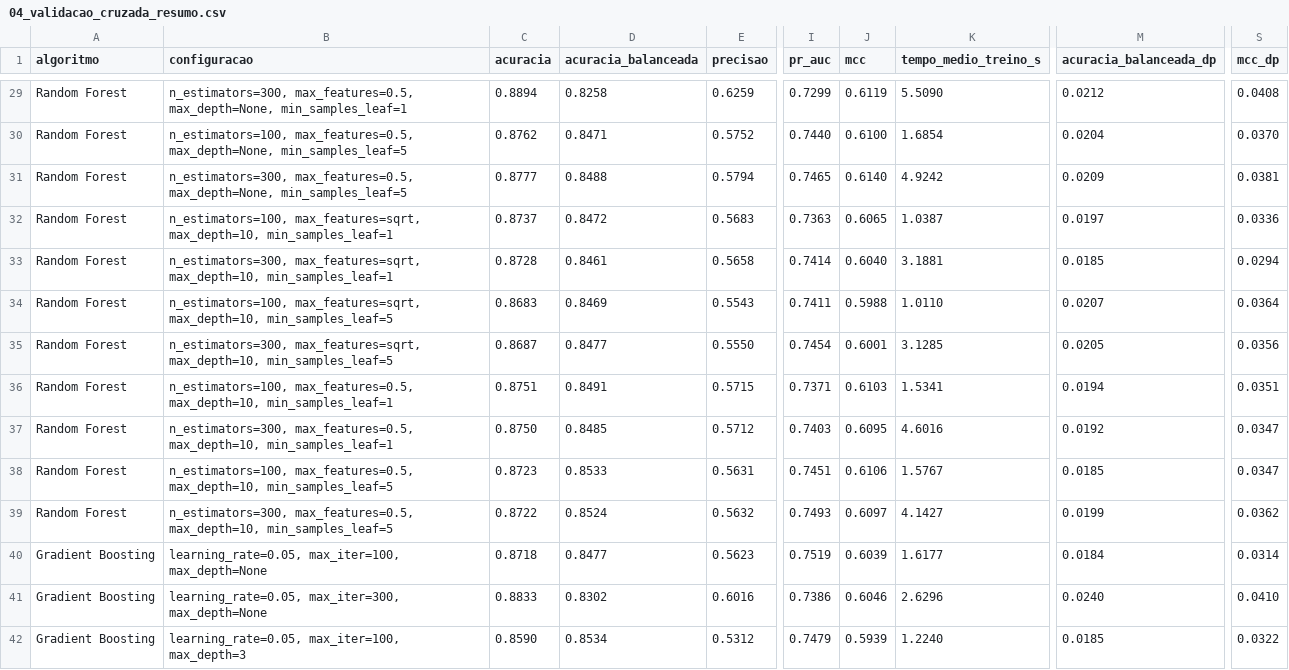
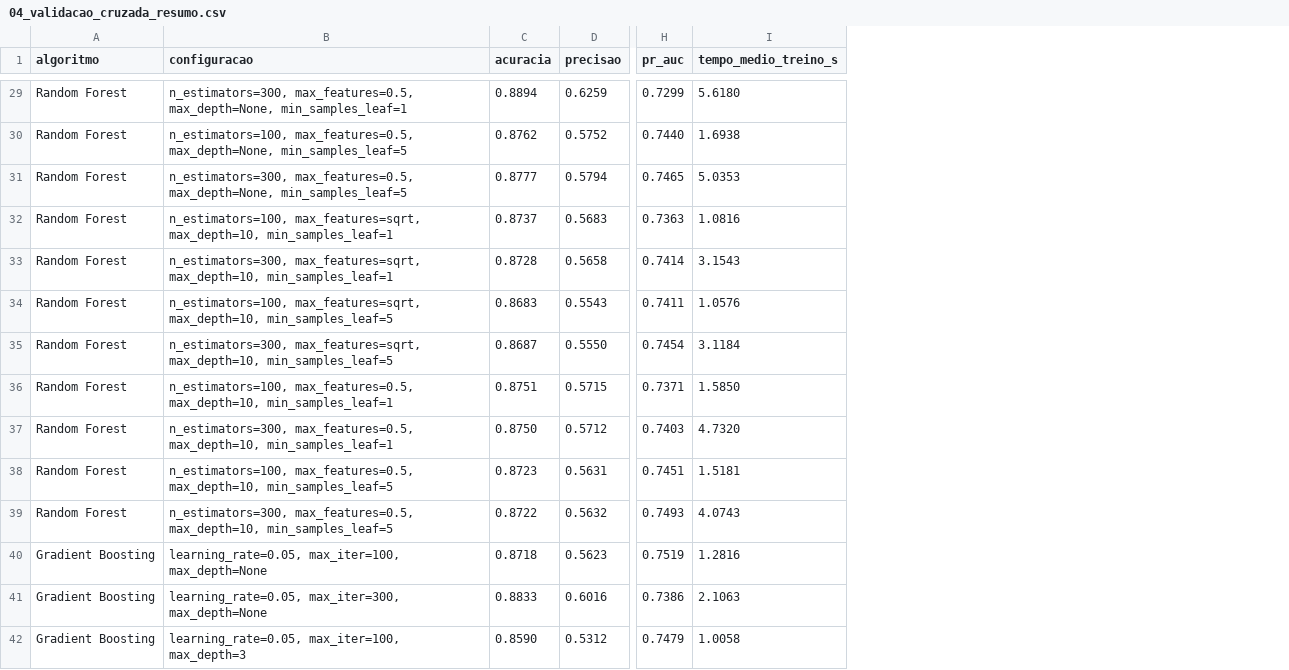
Before and after one commit to diogovcastro/purchasing-intention, a CSV file: 03_classificacao/tabelas/04_validacao_cruzada_resumo.csv, drawn as a sheet; only a part is shown, gaps mark what is left out; removed rows and columns are numbered as before the commit, all else as after; the diff covers the shown part only; the diff names each change by its address in the sheet, - before the commit and + after, or states it on an @@ line.

```diff
--- a/03_classificacao/tabelas/04_validacao_cruzada_resumo.csv
+++ b/03_classificacao/tabelas/04_validacao_cruzada_resumo.csv
-column D (acuracia_balanceada), rows 29-42: 0.8258 | 0.8471 | 0.8488 | 0.8472 | 0.8461 | 0.8469 | 0.8477 | 0.8491 | 0.8485 | 0.8533 | 0.8524 | 0.8477 | 0.8302 | 0.8534
-column J (mcc), rows 29-42: 0.6119 | 0.6100 | 0.6140 | 0.6065 | 0.6040 | 0.5988 | 0.6001 | 0.6103 | 0.6095 | 0.6106 | 0.6097 | 0.6039 | 0.6046 | 0.5939
-column M (acuracia_balanceada_dp), rows 29-42: 0.0212 | 0.0204 | 0.0209 | 0.0197 | 0.0185 | 0.0207 | 0.0205 | 0.0194 | 0.0192 | 0.0185 | 0.0199 | 0.0184 | 0.0240 | 0.0185
-column S (mcc_dp), rows 29-42: 0.0408 | 0.0370 | 0.0381 | 0.0336 | 0.0294 | 0.0364 | 0.0356 | 0.0351 | 0.0347 | 0.0347 | 0.0362 | 0.0314 | 0.0410 | 0.0322
-I29 (tempo_medio_treino_s): 5.5090
+I29 (tempo_medio_treino_s): 5.6180
-I30 (tempo_medio_treino_s): 1.6854
+I30 (tempo_medio_treino_s): 1.6938
-I31 (tempo_medio_treino_s): 4.9242
+I31 (tempo_medio_treino_s): 5.0353
-I32 (tempo_medio_treino_s): 1.0387
+I32 (tempo_medio_treino_s): 1.0816
-I33 (tempo_medio_treino_s): 3.1881
+I33 (tempo_medio_treino_s): 3.1543
-I34 (tempo_medio_treino_s): 1.0110
+I34 (tempo_medio_treino_s): 1.0576
-I35 (tempo_medio_treino_s): 3.1285
+I35 (tempo_medio_treino_s): 3.1184
-I36 (tempo_medio_treino_s): 1.5341
+I36 (tempo_medio_treino_s): 1.5850
-I37 (tempo_medio_treino_s): 4.6016
+I37 (tempo_medio_treino_s): 4.7320
-I38 (tempo_medio_treino_s): 1.5767
+I38 (tempo_medio_treino_s): 1.5181
-I39 (tempo_medio_treino_s): 4.1427
+I39 (tempo_medio_treino_s): 4.0743
-I40 (tempo_medio_treino_s): 1.6177
+I40 (tempo_medio_treino_s): 1.2816
-I41 (tempo_medio_treino_s): 2.6296
+I41 (tempo_medio_treino_s): 2.1063
-I42 (tempo_medio_treino_s): 1.2240
+I42 (tempo_medio_treino_s): 1.0058
```
Also changed, not shown: 60 edited cells elsewhere in this file, 03_classificacao/tabelas/09_comparacao_final_teste.csv, 7 other files.
